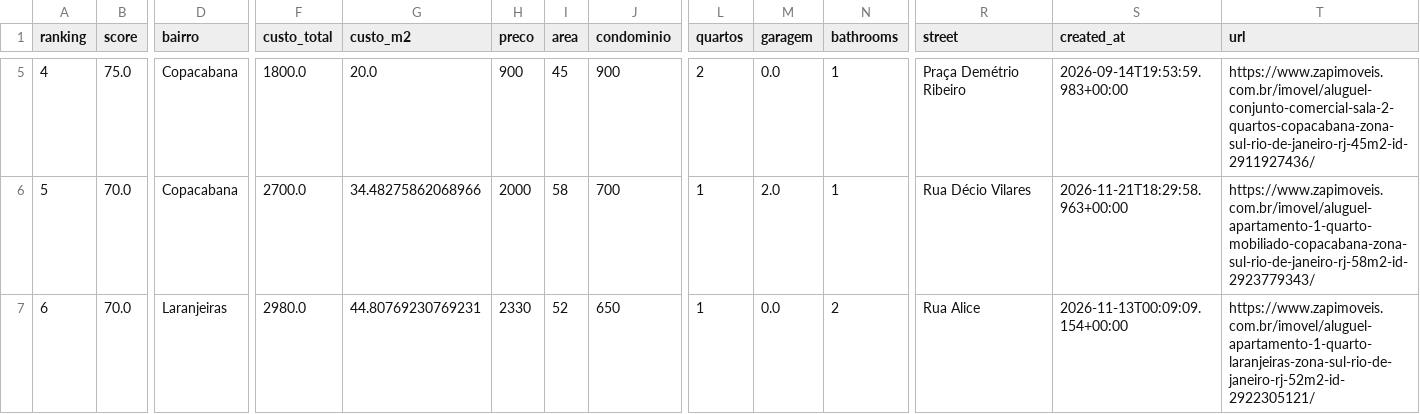
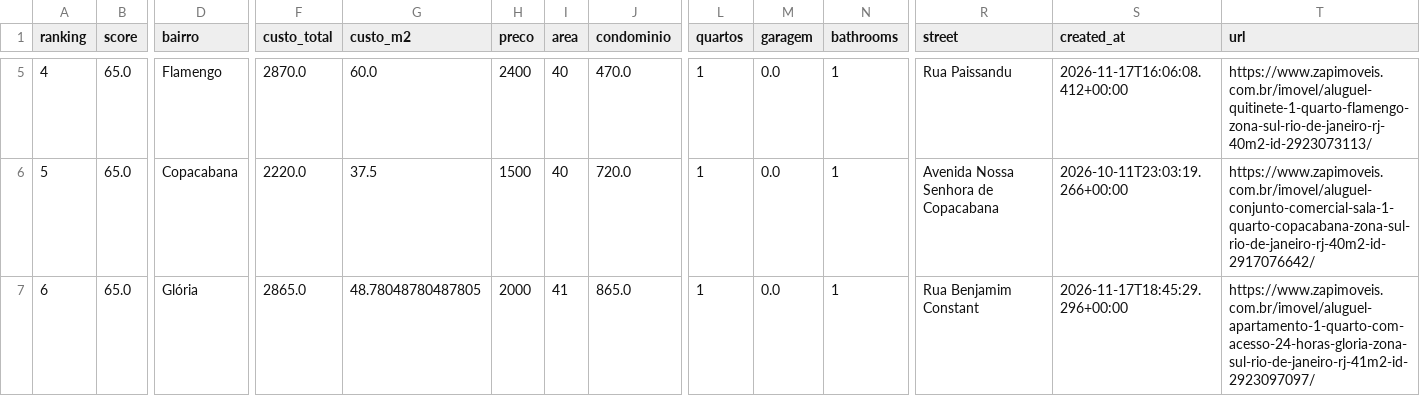
Before and after one commit to DboechatM/RentHunter, a CSV file: data/zap/top/top10.csv, drawn as a sheet; only a part is shown, gaps mark what is left out; the diff covers the shown part only; the diff names each change by its address in the sheet, - before the commit and + after, or states it on an @@ line.

```diff
--- a/data/zap/top/top10.csv
+++ b/data/zap/top/top10.csv
-B5 (score): 75.0
+B5 (score): 65.0
-D5 (bairro): Copacabana
+D5 (bairro): Flamengo
-F5 (custo_total): 1800.0
+F5 (custo_total): 2870.0
-G5 (custo_m2): 20.0
+G5 (custo_m2): 60.0
-H5 (preco): 900
+H5 (preco): 2400
-I5 (area): 45
+I5 (area): 40
-J5 (condominio): 900
+J5 (condominio): 470.0
-L5 (quartos): 2
+L5 (quartos): 1
-R5 (street): Praça Demétrio Ribeiro
+R5 (street): Rua Paissandu
-S5 (created_at): 2026-09-14T19:53:59.983+00:00
+S5 (created_at): 2026-11-17T16:06:08.412+00:00
-T5 (url): https://www.zapimoveis.com.br/imovel/aluguel-conjunto-comercial-sala-2-quartos-copacabana-zona-sul-rio-de-janeiro-rj-45m2-id-2911927436/
+T5 (url): https://www.zapimoveis.com.br/imovel/aluguel-quitinete-1-quarto-flamengo-zona-sul-rio-de-janeiro-rj-40m2-id-2923073113/
-B6:B7 (score): 70.0
+B6:B7 (score): 65.0
-F6 (custo_total): 2700.0
+F6 (custo_total): 2220.0
-G6 (custo_m2): 34.48275862068966
+G6 (custo_m2): 37.5
-H6 (preco): 2000
+H6 (preco): 1500
-I6 (area): 58
+I6 (area): 40
-J6 (condominio): 700
+J6 (condominio): 720.0
-M6 (garagem): 2.0
+M6 (garagem): 0.0
-R6 (street): Rua Décio Vilares
+R6 (street): Avenida Nossa Senhora de Copacabana
-S6 (created_at): 2026-11-21T18:29:58.963+00:00
+S6 (created_at): 2026-10-11T23:03:19.266+00:00
-T6 (url): https://www.zapimoveis.com.br/imovel/aluguel-apartamento-1-quarto-mobiliado-copacabana-zona-sul-rio-de-janeiro-rj-58m2-id-2923779343/
+T6 (url): https://www.zapimoveis.com.br/imovel/aluguel-conjunto-comercial-sala-1-quarto-copacabana-zona-sul-rio-de-janeiro-rj-40m2-id-2917076642/
-D7 (bairro): Laranjeiras
+D7 (bairro): Glória
-F7 (custo_total): 2980.0
+F7 (custo_total): 2865.0
-G7 (custo_m2): 44.80769230769231
+G7 (custo_m2): 48.78048780487805
-H7 (preco): 2330
+H7 (preco): 2000
-I7 (area): 52
+I7 (area): 41
-J7 (condominio): 650
+J7 (condominio): 865.0
-N7 (bathrooms): 2
+N7 (bathrooms): 1
-R7 (street): Rua Alice
+R7 (street): Rua Benjamim Constant
-S7 (created_at): 2026-11-13T00:09:09.154+00:00
+S7 (created_at): 2026-11-17T18:45:29.296+00:00
-T7 (url): https://www.zapimoveis.com.br/imovel/aluguel-apartamento-1-quarto-laranjeiras-zona-sul-rio-de-janeiro-rj-52m2-id-2922305121/
+T7 (url): https://www.zapimoveis.com.br/imovel/aluguel-apartamento-1-quarto-com-acesso-24-horas-gloria-zona-sul-rio-de-janeiro-rj-41m2-id-2923097097/
```
Also changed, not shown: 74 edited cells elsewhere in this file, 3 other files.
